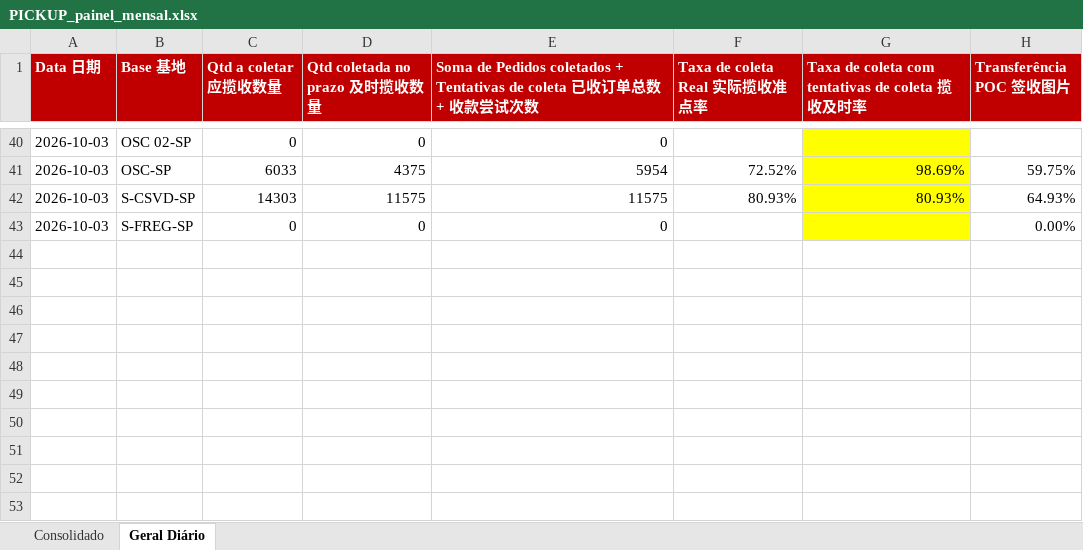
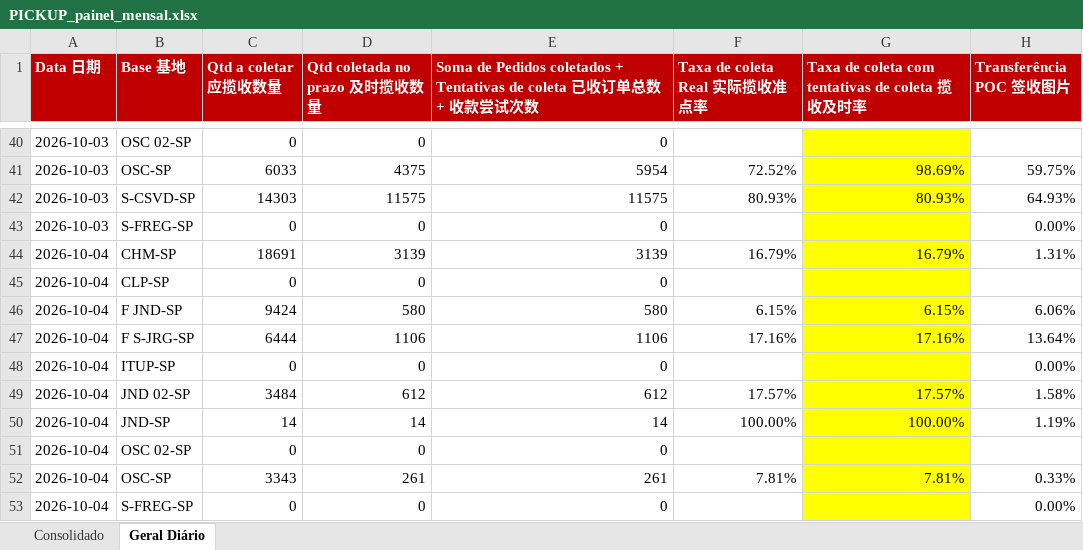
Before and after one commit to guiisilva18-cpu/automacao-pickup-dropoff, an Excel workbook: output/PICKUP_painel_mensal.xlsx, sheet Geral Diário, drawn as a sheet; only a part is shown, gaps mark what is left out; values as stored, in another font and other column widths than the file's, no borders; the diff names each change by its address in the sheet, - before the commit and + after, or states it on an @@ line.

```diff
--- a/output/PICKUP_painel_mensal.xlsx (sheet Geral Diário)
+++ b/output/PICKUP_painel_mensal.xlsx (sheet Geral Diário)
+row 44: 2026-10-04 | CHM-SP | 18691 | 3139 | 3139 | 16.79% | 16.79% | 1.31%
+row 45: 2026-10-04 | CLP-SP | 0 | 0 | 0
+row 46: 2026-10-04 | F JND-SP | 9424 | 580 | 580 | 6.15% | 6.15% | 6.06%
+row 47: 2026-10-04 | F S-JRG-SP | 6444 | 1106 | 1106 | 17.16% | 17.16% | 13.64%
+row 48: 2026-10-04 | ITUP-SP | 0 | 0 | 0 |  |  | 0.00%
+row 49: 2026-10-04 | JND 02-SP | 3484 | 612 | 612 | 17.57% | 17.57% | 1.58%
+row 50: 2026-10-04 | JND-SP | 14 | 14 | 14 | 100.00% | 100.00% | 1.19%
+row 51: 2026-10-04 | OSC 02-SP | 0 | 0 | 0
+row 52: 2026-10-04 | OSC-SP | 3343 | 261 | 261 | 7.81% | 7.81% | 0.33%
+row 53: 2026-10-04 | S-FREG-SP | 0 | 0 | 0 |  |  | 0.00%
```
Also changed, not shown: sheet Consolidado, output/PICKUP_diario.xlsx, 1 other file.
